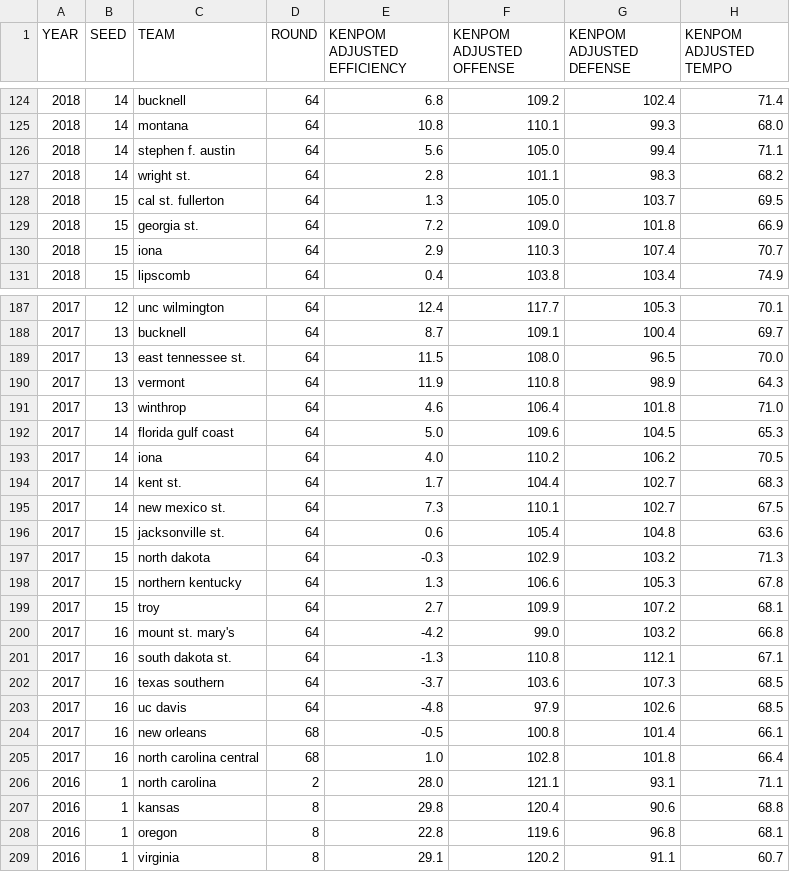
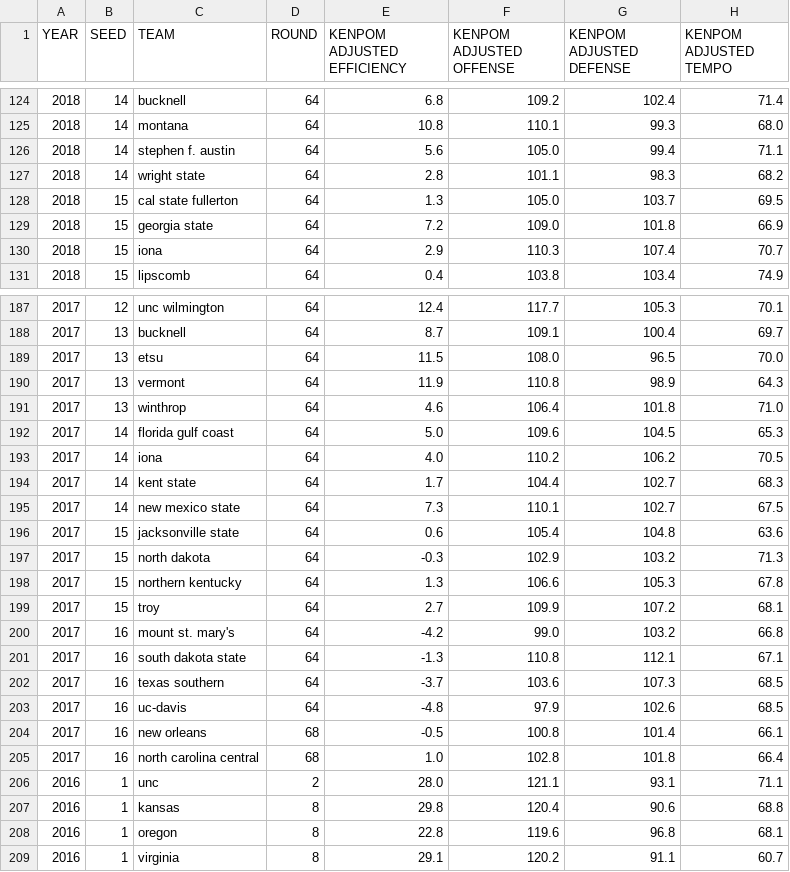
Before and after one commit to jacob-vogel/MLApplication, a CSV file: March Madness Data/Historical data/cleaned_data.csv (was March Madness Data/Historical data/mdf.csv), drawn as a sheet; only a part is shown, gaps mark what is left out; the diff covers the shown part only; the diff names each change by its address in the sheet, - before the commit and + after, or states it on an @@ line.

```diff
--- a/March Madness Data/Historical data/mdf.csv
+++ b/March Madness Data/Historical data/cleaned_data.csv
-C127 (TEAM): wright st.
+C127 (TEAM): wright state
-C128 (TEAM): cal st. fullerton
+C128 (TEAM): cal state fullerton
-C129 (TEAM): georgia st.
+C129 (TEAM): georgia state
-C189 (TEAM): east tennessee st.
+C189 (TEAM): etsu
-C194 (TEAM): kent st.
+C194 (TEAM): kent state
-C195 (TEAM): new mexico st.
+C195 (TEAM): new mexico state
-C196 (TEAM): jacksonville st.
+C196 (TEAM): jacksonville state
-C201 (TEAM): south dakota st.
+C201 (TEAM): south dakota state
-C203 (TEAM): uc davis
+C203 (TEAM): uc-davis
-C206 (TEAM): north carolina
+C206 (TEAM): unc
```
Also changed, not shown: 106 edited cells elsewhere in this file, 3 other files.
